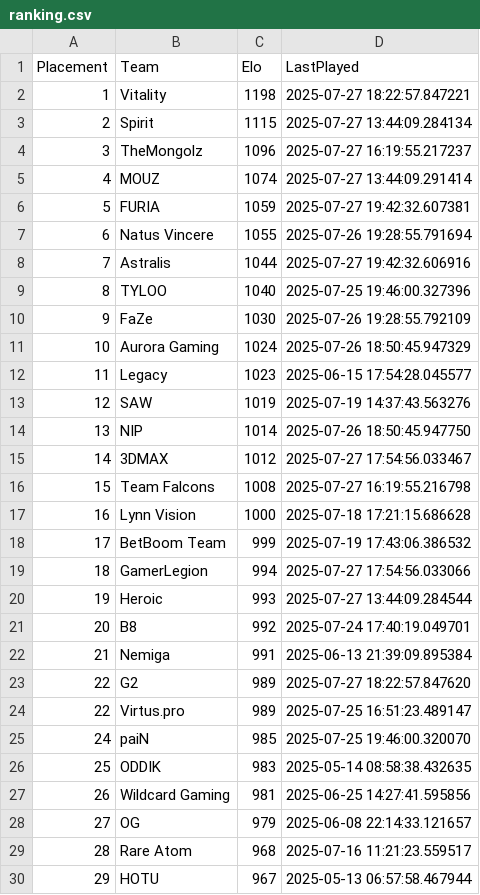
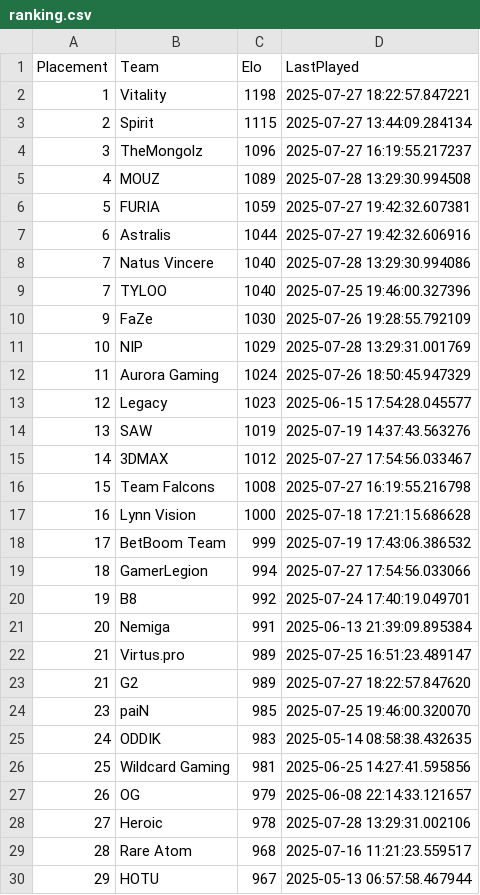
Before and after one commit to OnlinEGD/cs-ranking, a CSV file: ranking.csv, drawn as a sheet; only a part is shown.

```diff
--- a/ranking.csv
+++ b/ranking.csv
@@ -4,12 +4,12 @@ Placement,Team,Elo,LastPlayed
 3,TheMongolz,1096,2025-07-27 16:19:55.217237
-4,MOUZ,1074,2025-07-27 13:44:09.291414
+4,MOUZ,1089,2025-07-28 13:29:30.994508
 5,FURIA,1059,2025-07-27 19:42:32.607381
-6,Natus Vincere,1055,2025-07-26 19:28:55.791694
-7,Astralis,1044,2025-07-27 19:42:32.606916
-8,TYLOO,1040,2025-07-25 19:46:00.327396
+6,Astralis,1044,2025-07-27 19:42:32.606916
+7,Natus Vincere,1040,2025-07-28 13:29:30.994086
+7,TYLOO,1040,2025-07-25 19:46:00.327396
 9,FaZe,1030,2025-07-26 19:28:55.792109
-10,Aurora Gaming,1024,2025-07-26 18:50:45.947329
-11,Legacy,1023,2025-06-15 17:54:28.045577
-12,SAW,1019,2025-07-19 14:37:43.563276
-13,NIP,1014,2025-07-26 18:50:45.947750
+10,NIP,1029,2025-07-28 13:29:31.001769
+11,Aurora Gaming,1024,2025-07-26 18:50:45.947329
+12,Legacy,1023,2025-06-15 17:54:28.045577
+13,SAW,1019,2025-07-19 14:37:43.563276
 14,3DMAX,1012,2025-07-27 17:54:56.033467
@@ -19,11 +19,11 @@ Placement,Team,Elo,LastPlayed
 18,GamerLegion,994,2025-07-27 17:54:56.033066
-19,Heroic,993,2025-07-27 13:44:09.284544
-20,B8,992,2025-07-24 17:40:19.049701
-21,Nemiga,991,2025-06-13 21:39:09.895384
-22,G2,989,2025-07-27 18:22:57.847620
-22,Virtus.pro,989,2025-07-25 16:51:23.489147
-24,paiN,985,2025-07-25 19:46:00.320070
-25,ODDIK,983,2025-05-14 08:58:38.432635
-26,Wildcard Gaming,981,2025-06-25 14:27:41.595856
-27,OG,979,2025-06-08 22:14:33.121657
+19,B8,992,2025-07-24 17:40:19.049701
+20,Nemiga,991,2025-06-13 21:39:09.895384
+21,Virtus.pro,989,2025-07-25 16:51:23.489147
+21,G2,989,2025-07-27 18:22:57.847620
+23,paiN,985,2025-07-25 19:46:00.320070
+24,ODDIK,983,2025-05-14 08:58:38.432635
+25,Wildcard Gaming,981,2025-06-25 14:27:41.595856
+26,OG,979,2025-06-08 22:14:33.121657
+27,Heroic,978,2025-07-28 13:29:31.002106
 28,Rare Atom,968,2025-07-16 11:21:23.559517
```
Also changed, not shown: processed_matches.csv.
